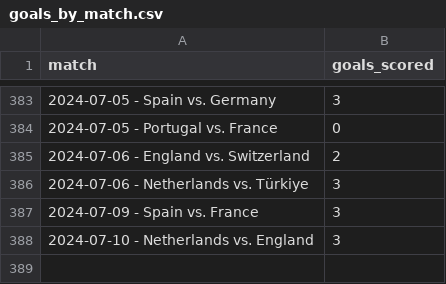
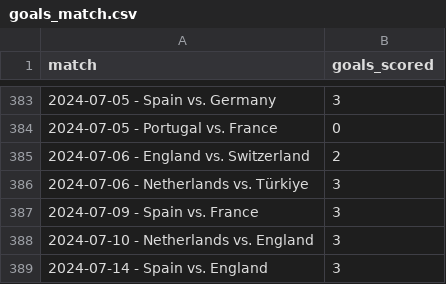
Before and after one commit to cheredia19/footy-euros-history, a CSV file: goals_match.csv (was goals_by_match.csv), drawn as a sheet; only a part is shown, gaps mark what is left out; the diff names each change by its address in the sheet, - before the commit and + after, or states it on an @@ line.

Commit message:
Update and rename goals_by_match.csv to goals_match.csv

```diff
--- a/goals_by_match.csv
+++ b/goals_match.csv
+row 389: 2024-07-14 - Spain vs. England | 3
```
